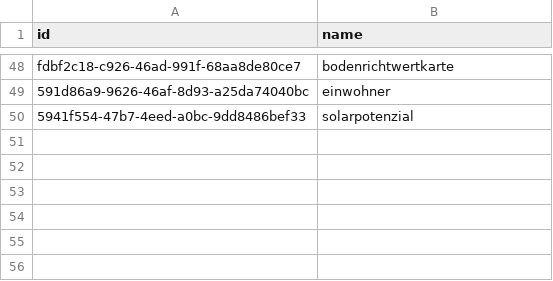
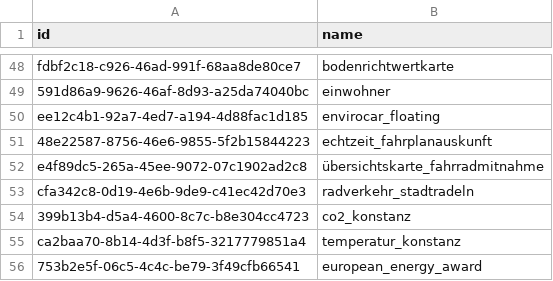
Before and after one commit to MisterXY89/konstanz-open-data-api, a CSV file: names.csv, drawn as a sheet; only a part is shown, gaps mark what is left out.

Commit message:
update get data func

```diff
--- a/names.csv
+++ b/names.csv
@@ -49,2 +49,8 @@ fdbf2c18-c926-46ad-991f-68aa8de80ce7;bodenrichtwertkarte
 591d86a9-9626-46af-8d93-a25da74040bc;einwohner
-5941f554-47b7-4eed-a0bc-9dd8486bef33;solarpotenzial
+ee12c4b1-92a7-4ed7-a194-4d88fac1d185;envirocar_floating
+48e22587-8756-46e6-9855-5f2b15844223;echtzeit_fahrplanauskunft
+e4f89dc5-265a-45ee-9072-07c1902ad2c8;übersichtskarte_fahrradmitnahme
+cfa342c8-0d19-4e6b-9de9-c41ec42d70e3;radverkehr_stadtradeln
+399b13b4-d5a4-4600-8c7c-b8e304cc4723;co2_konstanz
+ca2baa70-8b14-4d3f-b8f5-3217779851a4;temperatur_konstanz
+753b2e5f-06c5-4c4c-be79-3f49cfb66541;european_energy_award
```
Also changed, not shown: 6 other files.
